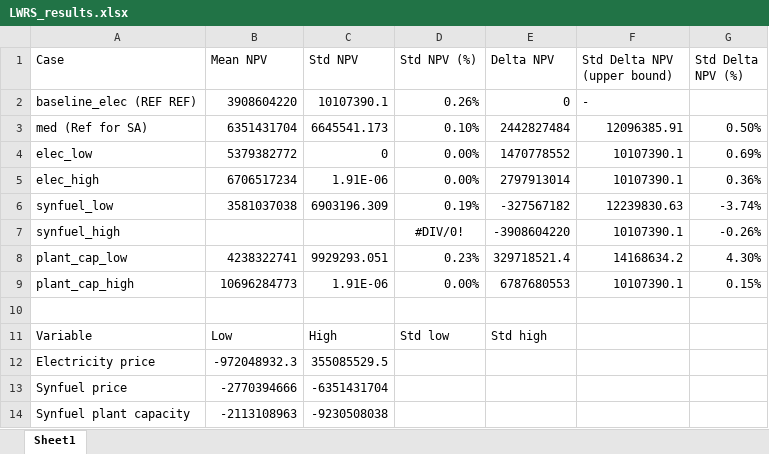
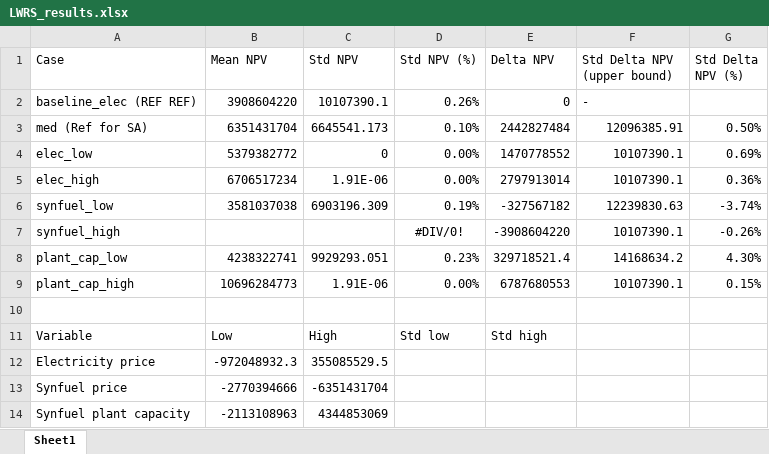
Before and after one commit to idaholab/FORCE, an Excel workbook: use_cases/LWRS/LWRS_results.xlsx, sheet Sheet1, drawn as a sheet; values as stored, in another font and other column widths than the file's, no borders; the diff names each change by its address in the sheet, - before the commit and + after, or states it on an @@ line.

```diff
--- a/use_cases/LWRS/LWRS_results.xlsx (sheet Sheet1)
+++ b/use_cases/LWRS/LWRS_results.xlsx (sheet Sheet1)
-C14 (Std NPV): -9230508038
+C14 (Std NPV): 4344853069
```
Also changed, not shown: use_cases/2022_05/data/HERON_data.xlsx.
